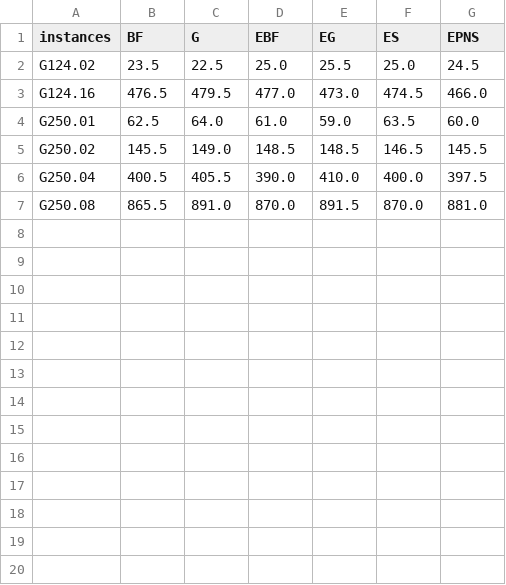
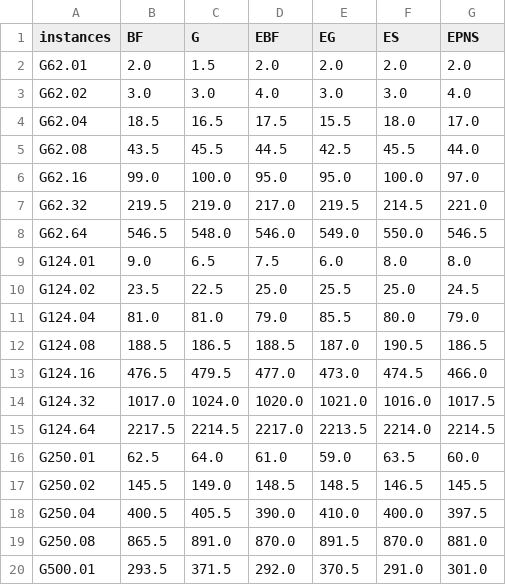
Before and after one commit to nachodll/GPP-EL-Based-Heuristics, a CSV file: mediansk2.csv, drawn as a sheet; the diff names each change by its address in the sheet, - before the commit and + after, or states it on an @@ line.

```diff
--- a/mediansk2.csv
+++ b/mediansk2.csv
+row 2: G62.01 | 2.0 | 1.5 | 2.0 | 2.0 | 2.0 | 2.0
+row 3: G62.02 | 3.0 | 3.0 | 4.0 | 3.0 | 3.0 | 4.0
+row 4: G62.04 | 18.5 | 16.5 | 17.5 | 15.5 | 18.0 | 17.0
+row 5: G62.08 | 43.5 | 45.5 | 44.5 | 42.5 | 45.5 | 44.0
+row 6: G62.16 | 99.0 | 100.0 | 95.0 | 95.0 | 100.0 | 97.0
+row 7: G62.32 | 219.5 | 219.0 | 217.0 | 219.5 | 214.5 | 221.0
+row 8: G62.64 | 546.5 | 548.0 | 546.0 | 549.0 | 550.0 | 546.5
+row 9: G124.01 | 9.0 | 6.5 | 7.5 | 6.0 | 8.0 | 8.0
+row 11: G124.04 | 81.0 | 81.0 | 79.0 | 85.5 | 80.0 | 79.0
+row 12: G124.08 | 188.5 | 186.5 | 188.5 | 187.0 | 190.5 | 186.5
+row 14: G124.32 | 1017.0 | 1024.0 | 1020.0 | 1021.0 | 1016.0 | 1017.5
+row 15: G124.64 | 2217.5 | 2214.5 | 2217.0 | 2213.5 | 2214.0 | 2214.5
+row 20: G500.01 | 293.5 | 371.5 | 292.0 | 370.5 | 291.0 | 301.0
```
Also changed, not shown: mediansk3.csv, mediansk4.csv, 12 other files.
